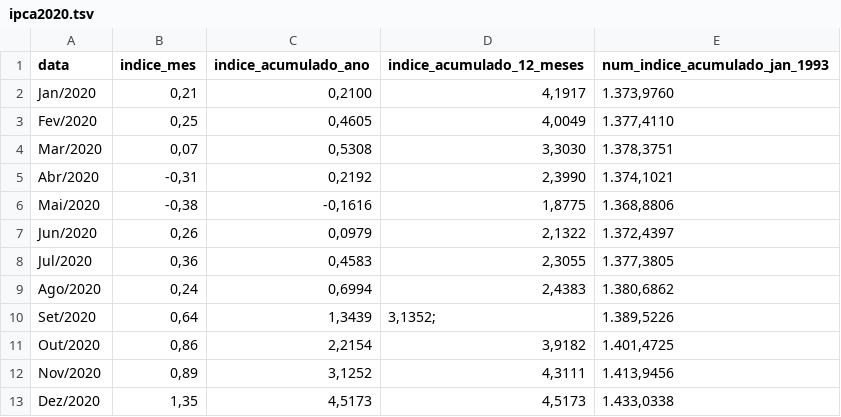
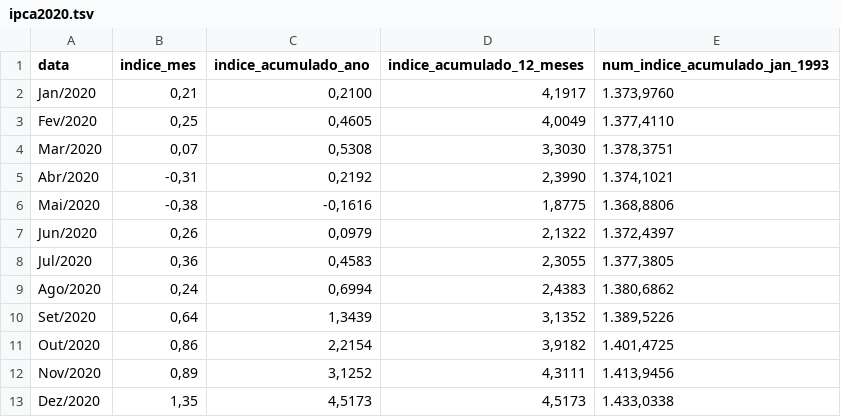
Before and after one commit to lrmendess/open-source-datalake, a TSV file: minio/samples/ipca/ipca2020.tsv, drawn as a sheet; the diff names each change by its address in the sheet, - before the commit and + after, or states it on an @@ line.

Commit message:
fix: fix samples syntax

```diff
--- a/minio/samples/ipca/ipca2020.tsv
+++ b/minio/samples/ipca/ipca2020.tsv
-D10 (indice_acumulado_12_meses): 3,1352;
+D10 (indice_acumulado_12_meses): 3,1352
```
Also changed, not shown: minio/samples/ipca/ipca2021.tsv, minio/samples/ipca/ipca2022.tsv, 1 other file.
